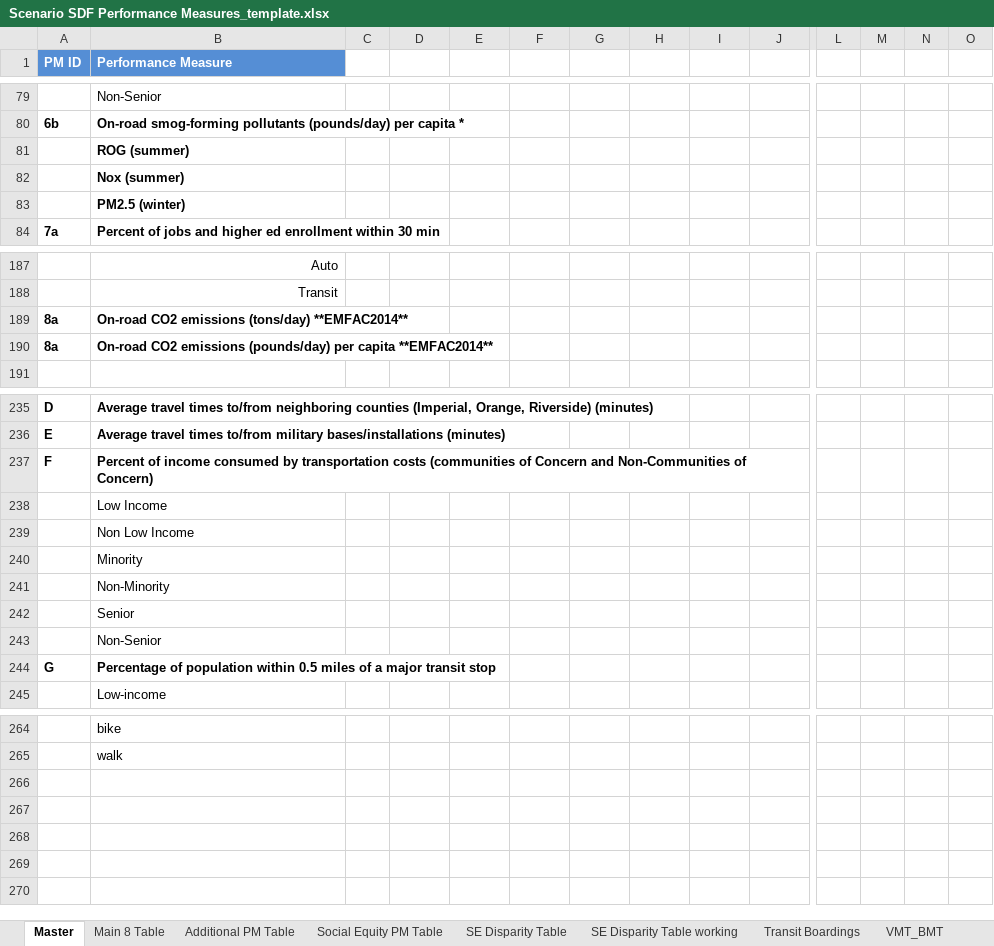
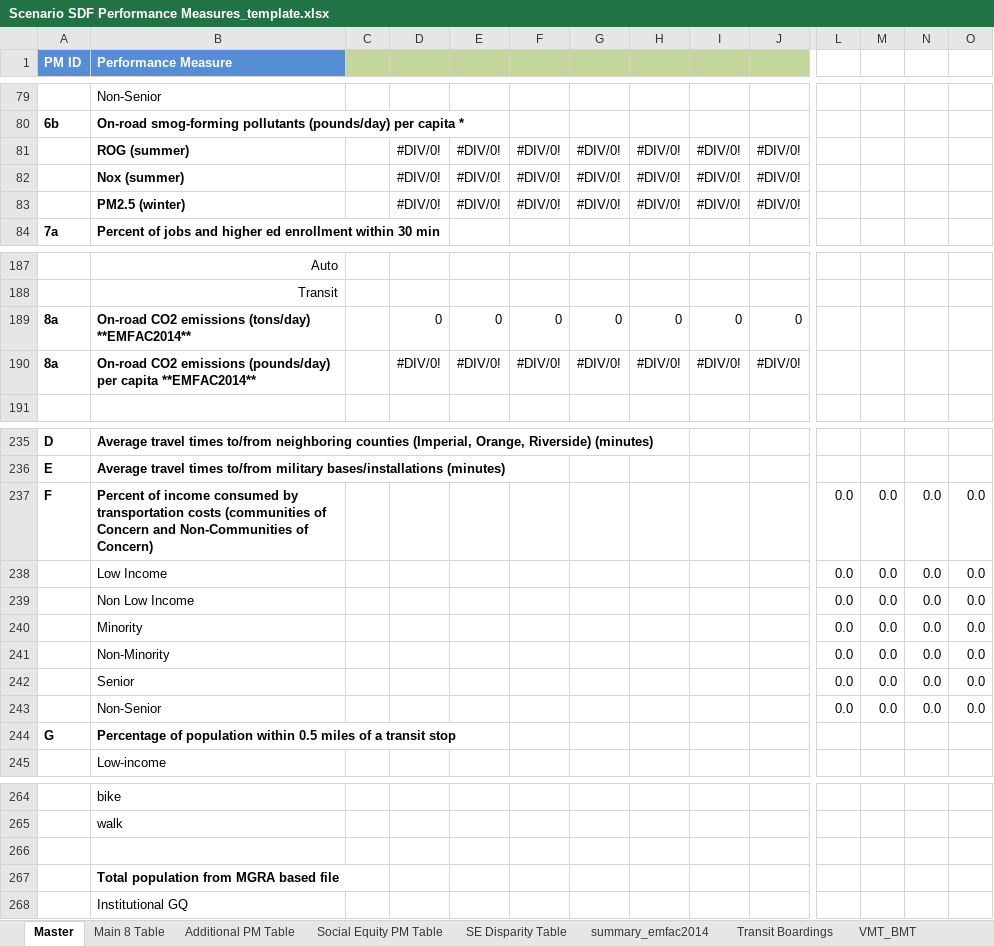
Before and after one commit to SANDAG/ABM-Reporting, an Excel workbook: resources/fed_rtp_20/templates/Scenario SDF Performance Measures_template.xlsx, sheet Master, drawn as a sheet; only a part is shown, gaps mark what is left out; values as stored, in another font and other column widths than the file's, no borders; removed rows and columns are numbered as before the commit, all else as after; rows hold the shown columns only; the diff covers the shown part only; the diff names each change by its address in the sheet, - before the commit and + after, or states it on an @@ line.

```diff
--- a/resources/fed_rtp_20/templates/Scenario SDF Performance Measures_template.xlsx (sheet Master)
+++ b/resources/fed_rtp_20/templates/Scenario SDF Performance Measures_template.xlsx (sheet Master)
-sheet tab: SE Disparity Table working
+sheet tab: summary_emfac2014
-C1:J1 fill: none
+C1:J1 fill: #C3D69B
-row 81:  | ROG (summer)
-row 82:  | Nox (summer)
-row 83:  | PM2.5 (winter)
+row 81:  | ROG (summer) |  | #DIV/0! | #DIV/0! | #DIV/0! | #DIV/0! | #DIV/0! | #DIV/0! | #DIV/0!
+row 82:  | Nox (summer) |  | #DIV/0! | #DIV/0! | #DIV/0! | #DIV/0! | #DIV/0! | #DIV/0! | #DIV/0!
+row 83:  | PM2.5 (winter) |  | #DIV/0! | #DIV/0! | #DIV/0! | #DIV/0! | #DIV/0! | #DIV/0! | #DIV/0!
-row 189: 8a | On-road CO2 emissions (tons/day) **EMFAC2014**
-row 190: 8a | On-road CO2 emissions (pounds/day) per capita **EMFAC2014**
+row 189: 8a | On-road CO2 emissions (tons/day) **EMFAC2014** |  | 0 | 0 | 0 | 0 | 0 | 0 | 0
+row 190: 8a | On-road CO2 emissions (pounds/day) per capita **EMFAC2014** |  | #DIV/0! | #DIV/0! | #DIV/0! | #DIV/0! | #DIV/0! | #DIV/0! | #DIV/0!
-row 237: F | Percent of income consumed by transportation costs (communities of Concern and Non-Communities of Concern)
-row 238:  | Low Income
-row 239:  | Non Low Income
-row 240:  | Minority
-row 241:  | Non-Minority
-row 242:  | Senior
-row 243:  | Non-Senior
+row 237: F | Percent of income consumed by transportation costs (communities of Concern and Non-Communities of Concern) |  |  |  |  |  |  |  |  | 0.0 | 0.0 | 0.0 | 0.0
+row 238:  | Low Income |  |  |  |  |  |  |  |  | 0.0 | 0.0 | 0.0 | 0.0
+row 239:  | Non Low Income |  |  |  |  |  |  |  |  | 0.0 | 0.0 | 0.0 | 0.0
+row 240:  | Minority |  |  |  |  |  |  |  |  | 0.0 | 0.0 | 0.0 | 0.0
+row 241:  | Non-Minority |  |  |  |  |  |  |  |  | 0.0 | 0.0 | 0.0 | 0.0
+row 242:  | Senior |  |  |  |  |  |  |  |  | 0.0 | 0.0 | 0.0 | 0.0
+row 243:  | Non-Senior |  |  |  |  |  |  |  |  | 0.0 | 0.0 | 0.0 | 0.0
-B244 (Performance Measure): …of a major transit stop
+B244 (Performance Measure): …of a transit stop
+row 266: (empty)
+row 267:  | Total population from MGRA based file
+row 268:  | Institutional GQ
```
Also changed, not shown: 1 edited cell elsewhere in this sheet, sheet SE Disparity Table, sheet Main 8 Table, sheet Social Equity PM Table, sheet Additional PM Table, other sheet tabs, 1 other file.
